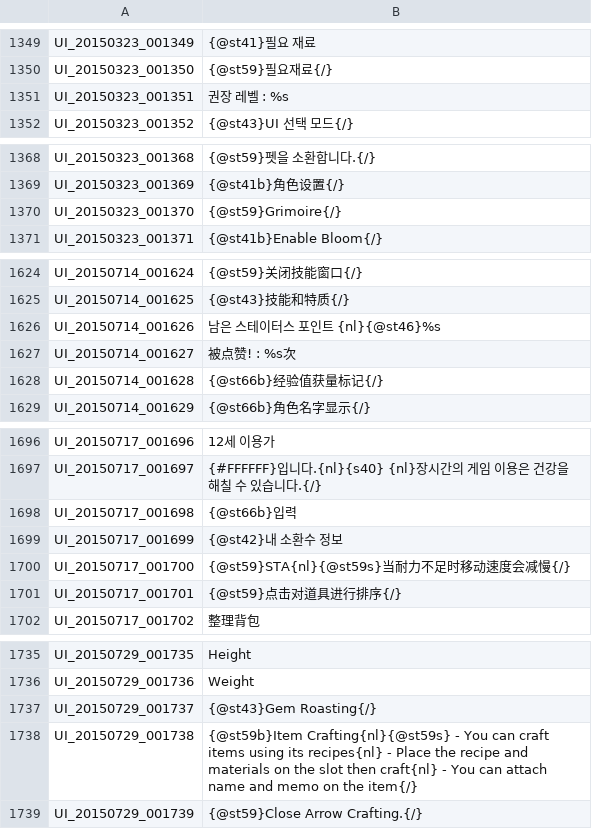
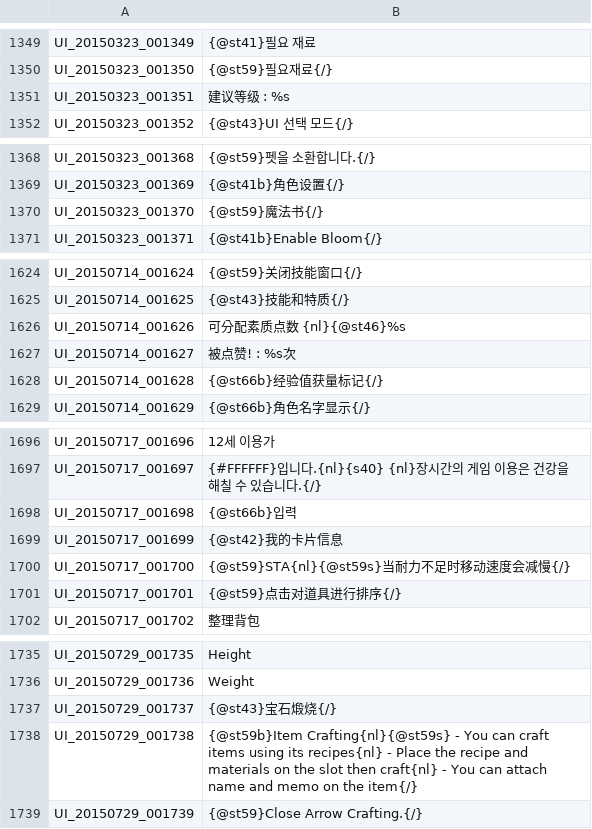
Before and after one commit to unicorn00/ChineseTranslation, a TSV file: UI.tsv, drawn as a sheet; only a part is shown, gaps mark what is left out; the diff covers the shown part only.

```diff
--- a/UI.tsv
+++ b/UI.tsv
@@ -1350,3 +1350,3 @@ UI_20150323_001349	{@st41}필요 재료
 UI_20150323_001350	{@st59}필요재료{/}
-UI_20150323_001351	권장 레벨 : %s
+UI_20150323_001351	建议等级 : %s
 UI_20150323_001352	{@st43}UI 선택 모드{/}
@@ -1369,3 +1369,3 @@ UI_20150323_001368	{@st59}펫을 소환합니다.{/}
 UI_20150323_001369	{@st41b}角色设置{/}
-UI_20150323_001370	{@st59}Grimoire{/}
+UI_20150323_001370	{@st59}魔法书{/}
 UI_20150323_001371	{@st41b}Enable Bloom{/}
@@ -1625,3 +1625,3 @@ UI_20150714_001624	{@st59}关闭技能窗口{/}
 UI_20150714_001625	{@st43}技能和特质{/}
-UI_20150714_001626	남은 스테이터스 포인트 {nl}{@st46}%s
+UI_20150714_001626	可分配素质点数 {nl}{@st46}%s
 UI_20150714_001627	被点赞! : %s次
@@ -1698,3 +1698,3 @@ UI_20150717_001697	{#FFFFFF}입니다.{nl}{s40} {nl}장시간의 게임 이용
 UI_20150717_001698	{@st66b}입력
-UI_20150717_001699	{@st42}내 소환수 정보
+UI_20150717_001699	{@st42}我的卡片信息
 UI_20150717_001700	{@st59}STA{nl}{@st59s}当耐力不足时移动速度会减慢{/}
@@ -1736,3 +1736,3 @@ UI_20150729_001735	Height
 UI_20150729_001736	Weight
-UI_20150729_001737	{@st43}Gem Roasting{/}
+UI_20150729_001737	{@st43}宝石煅烧{/}
 UI_20150729_001738	{@st59b}Item Crafting{nl}{@st59s} - You can craft items using its recipes{nl} - Place the recipe and materials on the slot then craft{nl} - You can attach name and memo on the item{/}
```
Also changed, not shown: 19 edited cells elsewhere in this file.
